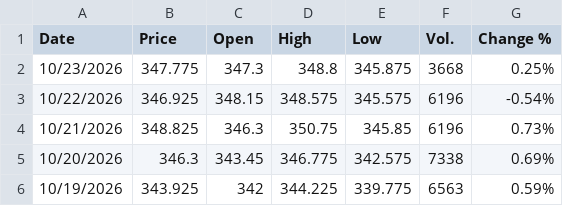
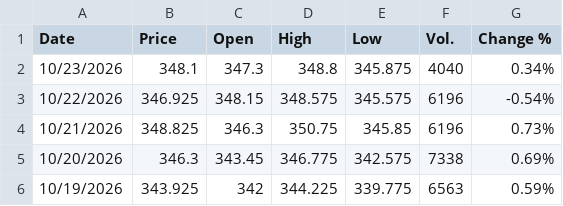
Before and after one commit to jfinfer1/lakefront-briefings, a CSV file: history/feeder_cattle_GFX26.csv, drawn as a sheet; only a part is shown.

```diff
--- a/history/feeder_cattle_GFX26.csv
+++ b/history/feeder_cattle_GFX26.csv
@@ -1,3 +1,3 @@
 "Date","Price","Open","High","Low","Vol.","Change %"
-"10/23/2026","347.775","347.3","348.8","345.875","3668","0.25%"
+"10/23/2026","348.1","347.3","348.8","345.875","4040","0.34%"
 "10/22/2026","346.925","348.15","348.575","345.575","6196","-0.54%"
```
Also changed, not shown: history/live_cattle_LEZ26.csv, 1 other file.
